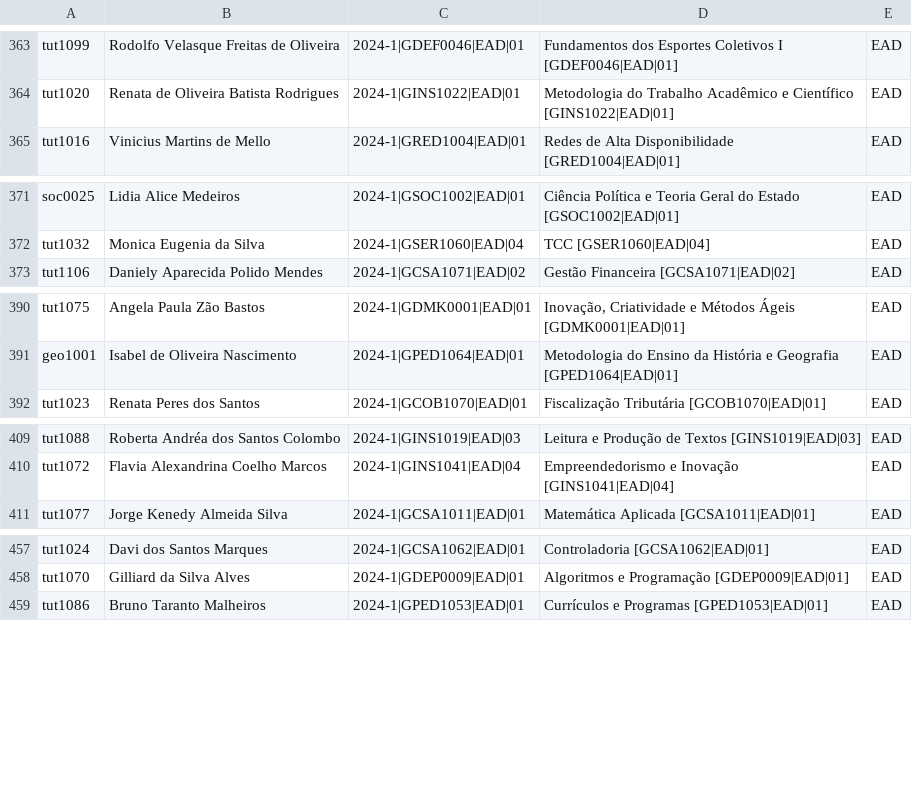
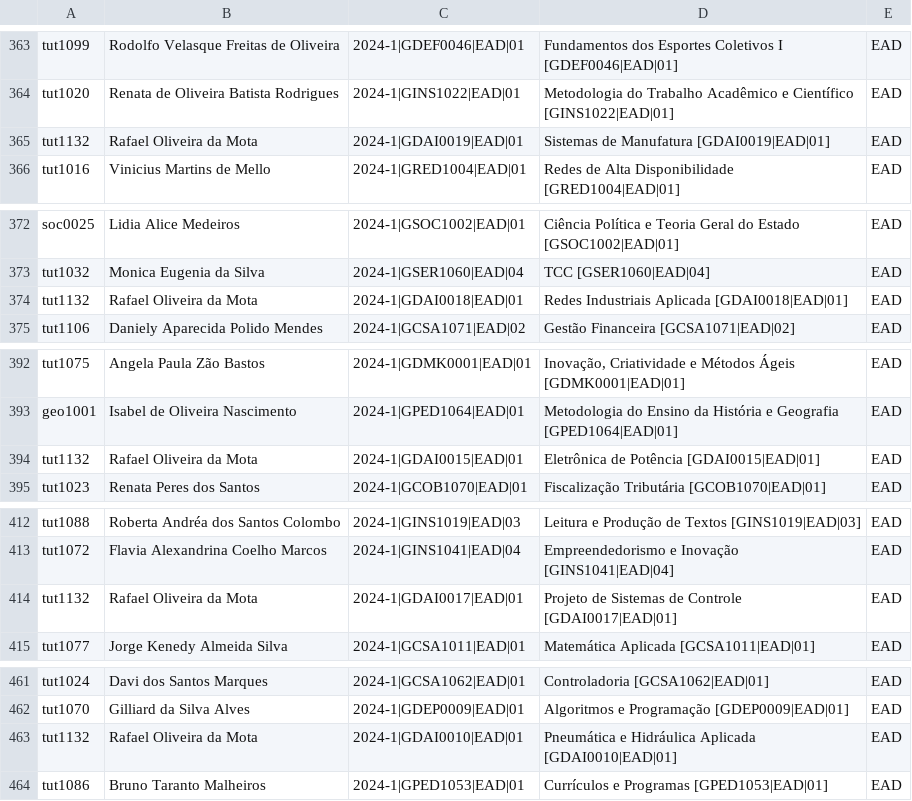
Before and after one commit to TecnologiaUnisuam/Alocacao_do_Docente, a CSV file: AlocacaoEAD.csv, drawn as a sheet; only a part is shown, gaps mark what is left out; the diff names each change by its address in the sheet, - before the commit and + after, or states it on an @@ line.

```diff
--- a/AlocacaoEAD.csv
+++ b/AlocacaoEAD.csv
+row 365: tut1132 | Rafael Oliveira da Mota | 2024-1|GDAI0019|EAD|01 | Sistemas de Manufatura [GDAI0019|EAD|01] | EAD
+row 374: tut1132 | Rafael Oliveira da Mota | 2024-1|GDAI0018|EAD|01 | Redes Industriais Aplicada [GDAI0018|EAD|01] | EAD
+row 394: tut1132 | Rafael Oliveira da Mota | 2024-1|GDAI0015|EAD|01 | Eletrônica de Potência [GDAI0015|EAD|01] | EAD
+row 414: tut1132 | Rafael Oliveira da Mota | 2024-1|GDAI0017|EAD|01 | Projeto de Sistemas de Controle [GDAI0017|EAD|01] | EAD
+row 463: tut1132 | Rafael Oliveira da Mota | 2024-1|GDAI0010|EAD|01 | Pneumática e Hidráulica Aplicada [GDAI0010|EAD|01] | EAD
```
Also changed, not shown: AlocacaoModular.csv.
